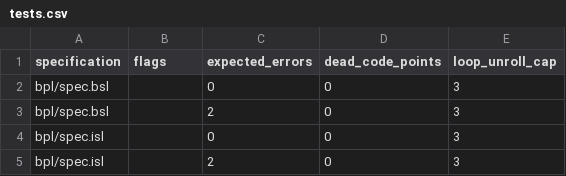
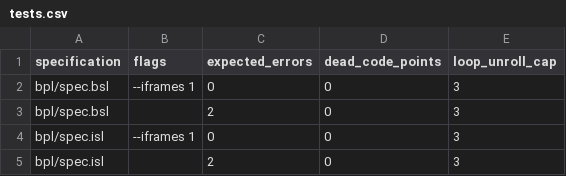
Before and after one commit to ywelsch/bcverifier, a CSV file: examples/iframeDestroy/tests.csv, drawn as a sheet.

```diff
--- a/examples/iframeDestroy/tests.csv
+++ b/examples/iframeDestroy/tests.csv
@@ -1,5 +1,5 @@
 "specification","flags","expected_errors","dead_code_points","loop_unroll_cap"
-"bpl/spec.bsl" ,""     ,0                ,0                 ,3
+"bpl/spec.bsl" ,"--iframes 1"     ,0                ,0                 ,3
 "bpl/spec.bsl" ,""     			  ,2                ,0                 ,3
-"bpl/spec.isl" ,""     ,0                ,0                 ,3
+"bpl/spec.isl" ,"--iframes 1"     ,0                ,0                 ,3
 "bpl/spec.isl" ,""     			  ,2                ,0                 ,3
```
Also changed, not shown: examples/recursiveLoop/tests.csv.
